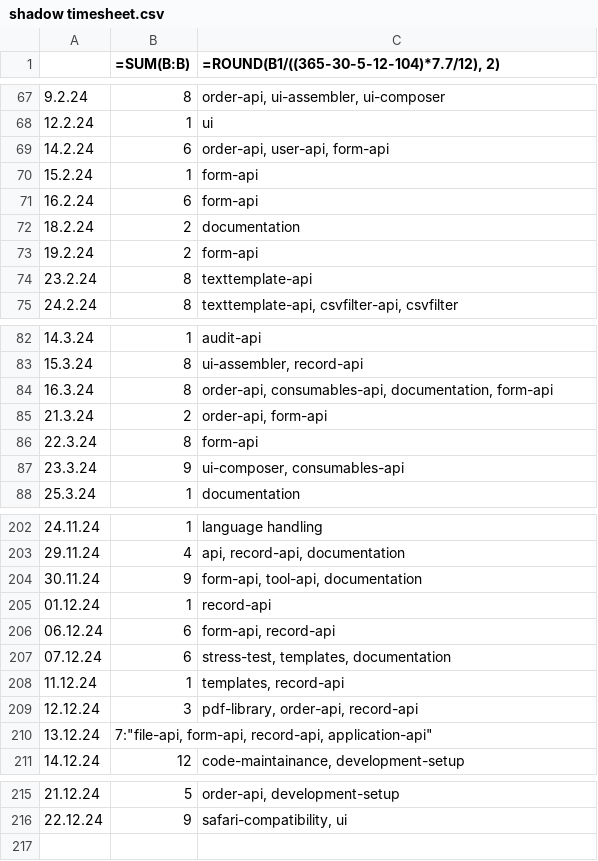
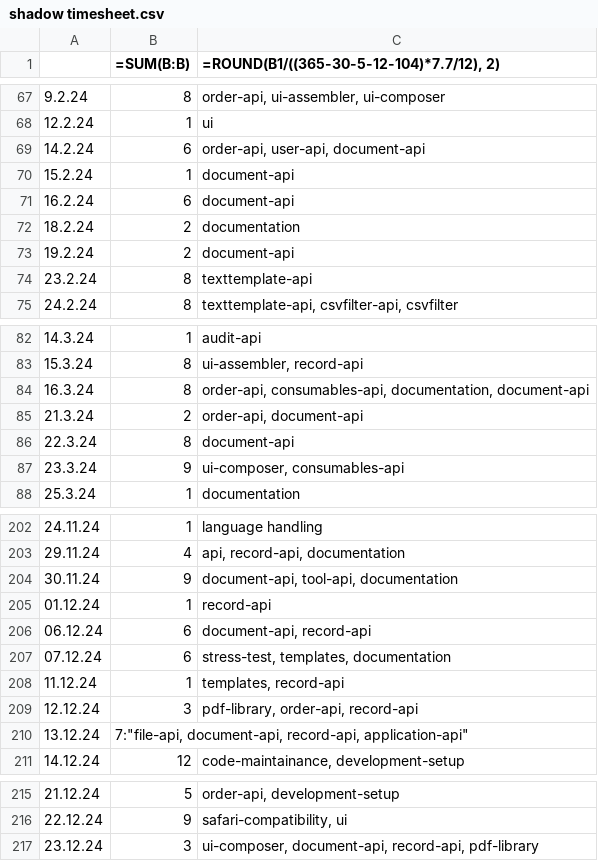
Before and after one commit to erroronline1/caro, a CSV file: shadow timesheet.csv, drawn as a sheet; only a part is shown, gaps mark what is left out; the diff covers the shown part only.

Commit message:
timetracking

```diff
--- a/shadow timesheet.csv
+++ b/shadow timesheet.csv
@@ -68,7 +68,7 @@
 12.2.24;1;"ui"
-14.2.24;6;"order-api, user-api, form-api"
-15.2.24;1;"form-api"
-16.2.24;6;"form-api"
+14.2.24;6;"order-api, user-api, document-api"
+15.2.24;1;"document-api"
+16.2.24;6;"document-api"
 18.2.24;2;"documentation"
-19.2.24;2;"form-api"
+19.2.24;2;"document-api"
 23.2.24;8;"texttemplate-api"
@@ -83,5 +83,5 @@
 15.3.24;8;"ui-assembler, record-api"
-16.3.24;8;"order-api, consumables-api, documentation, form-api"
-21.3.24;2;"order-api, form-api"
-22.3.24;8;"form-api"
+16.3.24;8;"order-api, consumables-api, documentation, document-api"
+21.3.24;2;"order-api, document-api"
+22.3.24;8;"document-api"
 23.3.24;9;"ui-composer, consumables-api"
@@ -203,5 +203,5 @@
 29.11.24;4;"api, record-api, documentation"
-30.11.24;9;"form-api, tool-api, documentation"
+30.11.24;9;"document-api, tool-api, documentation"
 01.12.24;1;"record-api"
-06.12.24;6;"form-api, record-api"
+06.12.24;6;"document-api, record-api"
 07.12.24;6;"stress-test, templates, documentation"
@@ -209,3 +209,3 @@
 12.12.24;3;"pdf-library, order-api, record-api"
-13.12.24;7:"file-api, form-api, record-api, application-api"
+13.12.24;7:"file-api, document-api, record-api, application-api"
 14.12.24;12;"code-maintainance, development-setup"
@@ -216 +216,2 @@
 22.12.24;9;"safari-compatibility, ui"
+23.12.24;3;"ui-composer, document-api, record-api, pdf-library"
```
Also changed, not shown: 8 edited cells elsewhere in this file.
